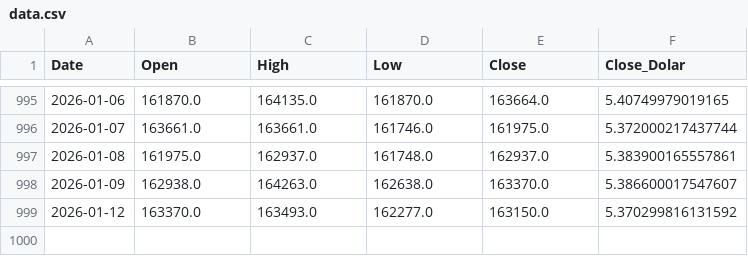
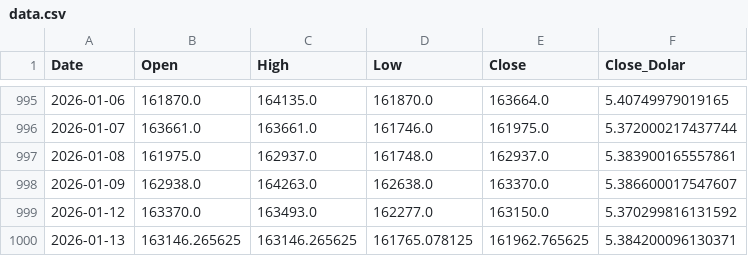
Before and after one commit to dtoqueiro/postech-dataviz-ibovespa, a CSV file: data.csv, drawn as a sheet; only a part is shown, gaps mark what is left out.

Commit message:
Add new data entry for January 13, 2026, and implement error handling for empty data responses from Yahoo Finance

```diff
--- a/data.csv
+++ b/data.csv
@@ -999 +999,2 @@ Date,Open,High,Low,Close,Close_Dolar
 2026-01-12,163370.0,163493.0,162277.0,163150.0,5.370299816131592
+2026-01-13,163146.265625,163146.265625,161765.078125,161962.765625,5.384200096130371
```
Also changed, not shown: 1 other file.
